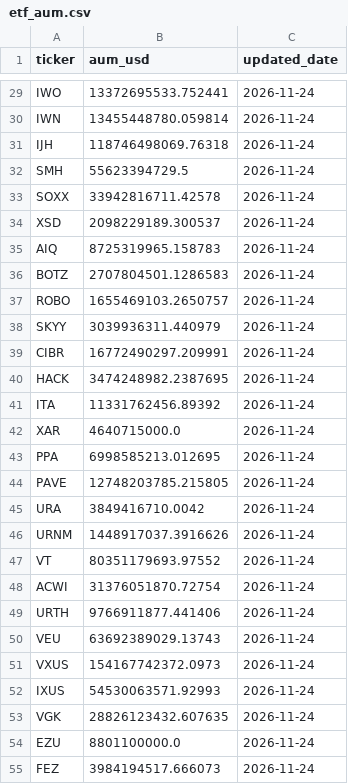
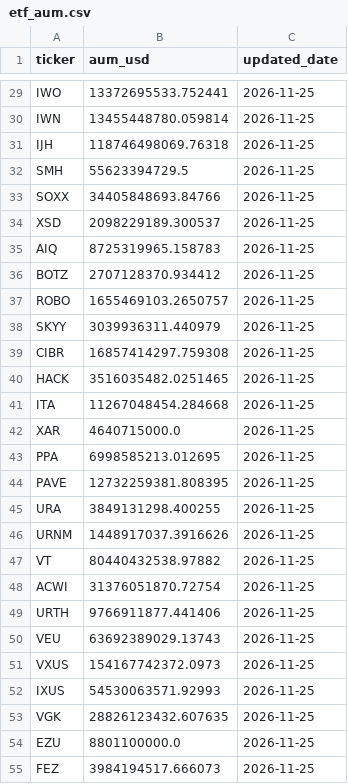
Before and after one commit to leyscry/etf-flows-data, a CSV file: data/etf_aum.csv, drawn as a sheet; only a part is shown, gaps mark what is left out; the diff covers the shown part only; the diff names each change by its address in the sheet, - before the commit and + after, or states it on an @@ line.

```diff
--- a/data/etf_aum.csv
+++ b/data/etf_aum.csv
-C29:C55 (updated_date): 2026-11-24
+C29:C55 (updated_date): 2026-11-25
-B33 (aum_usd): 33942816711.42578
+B33 (aum_usd): 34405848693.84766
-B36 (aum_usd): 2707804501.1286583
+B36 (aum_usd): 2707128370.934412
-B39 (aum_usd): 16772490297.209991
+B39 (aum_usd): 16857414297.759308
-B40 (aum_usd): 3474248982.2387695
+B40 (aum_usd): 3516035482.0251465
-B41 (aum_usd): 11331762456.89392
+B41 (aum_usd): 11267048454.284668
-B44 (aum_usd): 12748203785.215805
+B44 (aum_usd): 12732259381.808395
-B45 (aum_usd): 3849416710.0042
+B45 (aum_usd): 3849131298.400255
-B47 (aum_usd): 80351179693.97552
+B47 (aum_usd): 80440432538.97882
```
Also changed, not shown: 1 removed row and 109 edited cells elsewhere in this file, data/etf_flows.csv, 1 other file.
